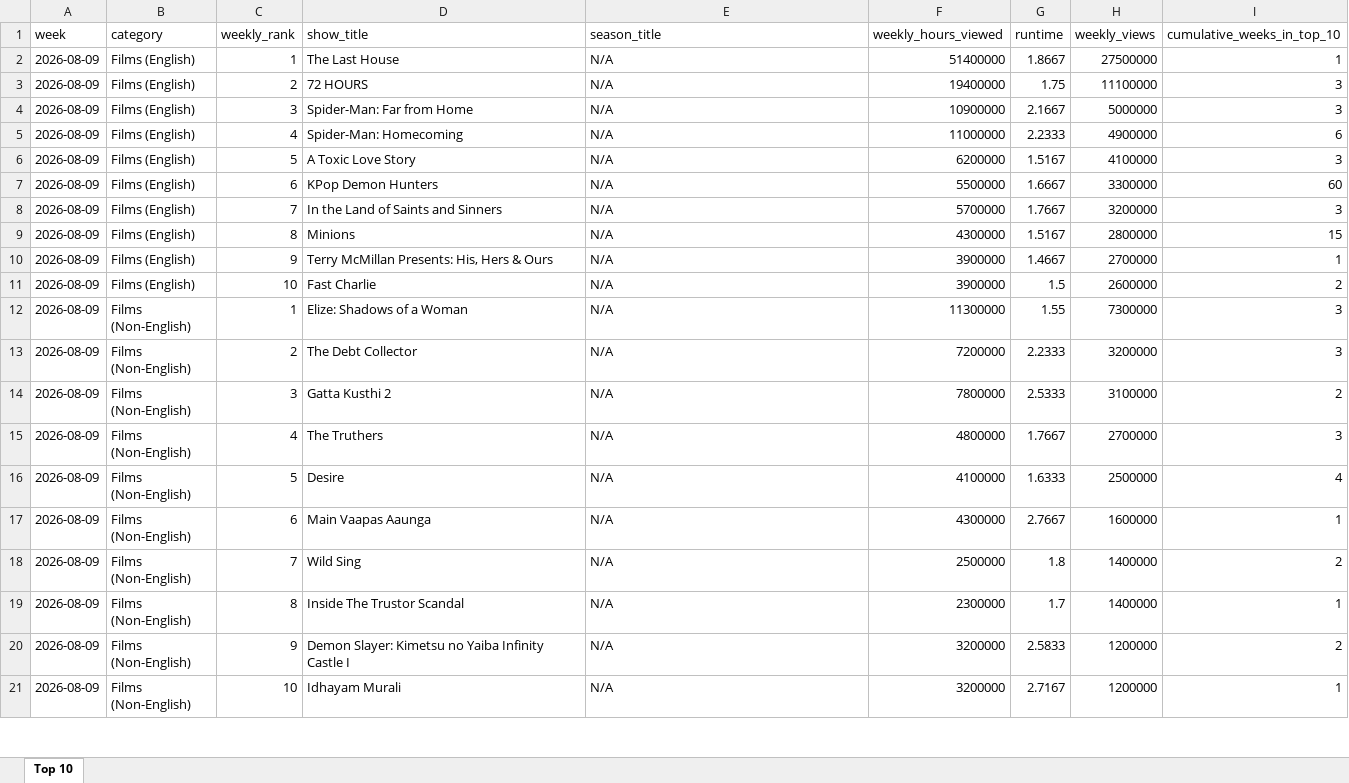
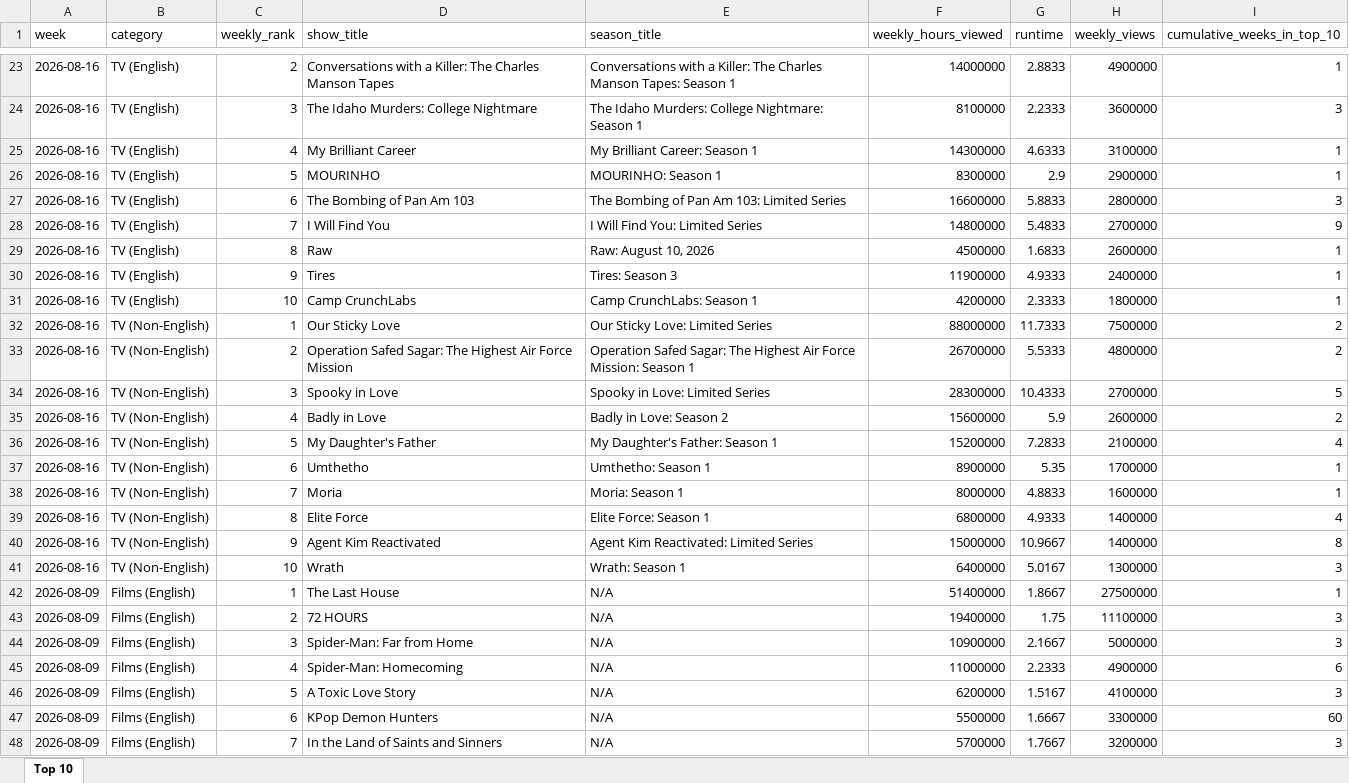
Before and after one commit to lerocha/netflixdb, an Excel workbook: src/main/resources/reports/all-weeks-global.xlsx, sheet Top 10, drawn as a sheet; only a part is shown, gaps mark what is left out; the shorter side is filled out with more unchanged rows; values as stored, in another font and other column widths than the file's, no borders; the diff covers the shown part only; the diff names each change by its address in the sheet, - before the commit and + after, or states it on an @@ line.

```diff
--- a/src/main/resources/reports/all-weeks-global.xlsx (sheet Top 10)
+++ b/src/main/resources/reports/all-weeks-global.xlsx (sheet Top 10)
+row 23: 2026-08-16 | TV (English) | 2 | Conversations with a Killer: The Charles Manson Tapes | Conversations with a Killer: The Charles Manson Tapes: Season 1 | 14000000 | 2.8833 | 4900000 | 1
+row 24: 2026-08-16 | TV (English) | 3 | The Idaho Murders: College Nightmare | The Idaho Murders: College Nightmare: Season 1 | 8100000 | 2.2333 | 3600000 | 3
+row 25: 2026-08-16 | TV (English) | 4 | My Brilliant Career | My Brilliant Career: Season 1 | 14300000 | 4.6333 | 3100000 | 1
+row 26: 2026-08-16 | TV (English) | 5 | MOURINHO | MOURINHO: Season 1 | 8300000 | 2.9 | 2900000 | 1
+row 27: 2026-08-16 | TV (English) | 6 | The Bombing of Pan Am 103 | The Bombing of Pan Am 103: Limited Series | 16600000 | 5.8833 | 2800000 | 3
+row 28: 2026-08-16 | TV (English) | 7 | I Will Find You | I Will Find You: Limited Series | 14800000 | 5.4833 | 2700000 | 9
+row 29: 2026-08-16 | TV (English) | 8 | Raw | Raw: August 10, 2026 | 4500000 | 1.6833 | 2600000 | 1
+row 30: 2026-08-16 | TV (English) | 9 | Tires | Tires: Season 3 | 11900000 | 4.9333 | 2400000 | 1
+row 31: 2026-08-16 | TV (English) | 10 | Camp CrunchLabs | Camp CrunchLabs: Season 1 | 4200000 | 2.3333 | 1800000 | 1
+row 32: 2026-08-16 | TV (Non-English) | 1 | Our Sticky Love | Our Sticky Love: Limited Series | 88000000 | 11.7333 | 7500000 | 2
+row 33: 2026-08-16 | TV (Non-English) | 2 | Operation Safed Sagar: The Highest Air Force Mission | Operation Safed Sagar: The Highest Air Force Mission: Season 1 | 26700000 | 5.5333 | 4800000 | 2
+row 34: 2026-08-16 | TV (Non-English) | 3 | Spooky in Love | Spooky in Love: Limited Series | 28300000 | 10.4333 | 2700000 | 5
+row 35: 2026-08-16 | TV (Non-English) | 4 | Badly in Love | Badly in Love: Season 2 | 15600000 | 5.9 | 2600000 | 2
+row 36: 2026-08-16 | TV (Non-English) | 5 | My Daughter's Father | My Daughter's Father: Season 1 | 15200000 | 7.2833 | 2100000 | 4
+row 37: 2026-08-16 | TV (Non-English) | 6 | Umthetho | Umthetho: Season 1 | 8900000 | 5.35 | 1700000 | 1
+row 38: 2026-08-16 | TV (Non-English) | 7 | Moria | Moria: Season 1 | 8000000 | 4.8833 | 1600000 | 1
+row 39: 2026-08-16 | TV (Non-English) | 8 | Elite Force | Elite Force: Season 1 | 6800000 | 4.9333 | 1400000 | 4
+row 40: 2026-08-16 | TV (Non-English) | 9 | Agent Kim Reactivated | Agent Kim Reactivated: Limited Series | 15000000 | 10.9667 | 1400000 | 8
+row 41: 2026-08-16 | TV (Non-English) | 10 | Wrath | Wrath: Season 1 | 6400000 | 5.0167 | 1300000 | 3
```
Also changed, not shown: 21 added rows elsewhere in this sheet.
